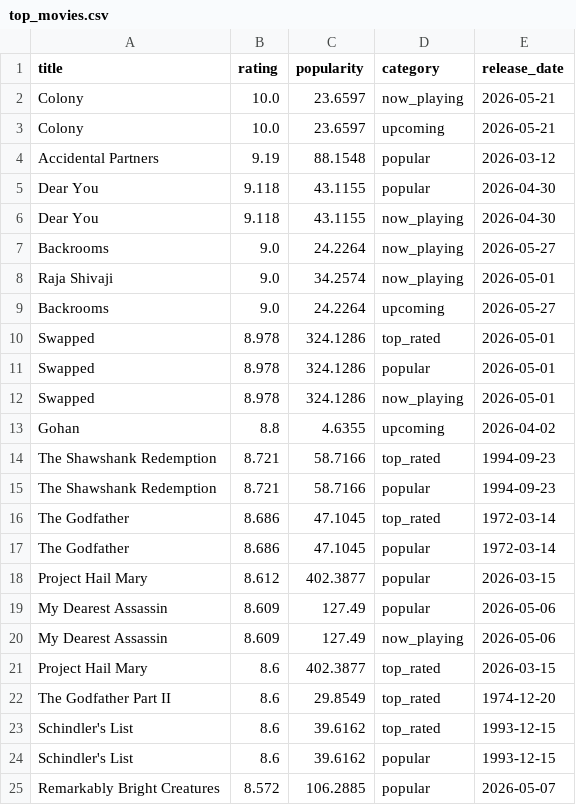
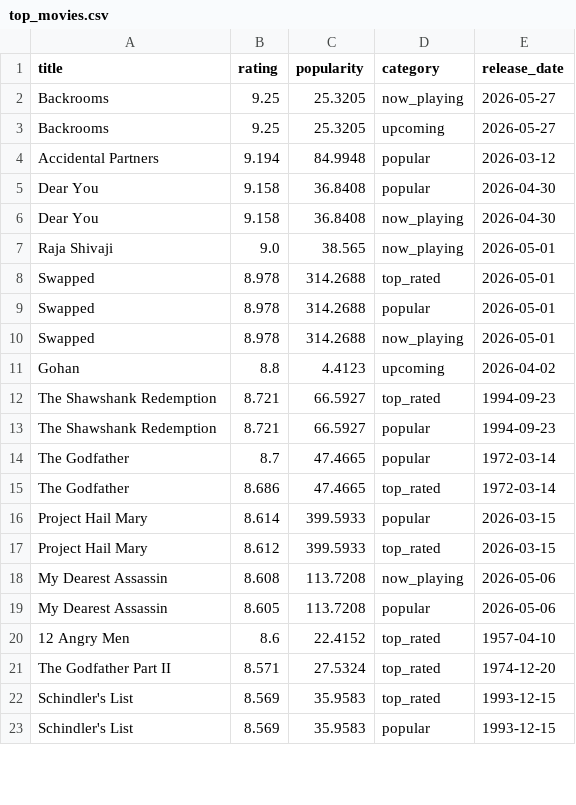
Before and after one commit to KOD-0101/movie-api-automation, a CSV file: top_movies.csv, drawn as a sheet; only a part is shown; the diff covers the shown part only.

```diff
--- a/top_movies.csv
+++ b/top_movies.csv
@@ -1,25 +1,23 @@
 title,rating,popularity,category,release_date
-Colony,10.0,23.6597,now_playing,2026-05-21
-Colony,10.0,23.6597,upcoming,2026-05-21
-Accidental Partners,9.19,88.1548,popular,2026-03-12
-Dear You,9.118,43.1155,popular,2026-04-30
-Dear You,9.118,43.1155,now_playing,2026-04-30
-Backrooms,9.0,24.2264,now_playing,2026-05-27
-Raja Shivaji,9.0,34.2574,now_playing,2026-05-01
-Backrooms,9.0,24.2264,upcoming,2026-05-27
-Swapped,8.978,324.1286,top_rated,2026-05-01
-Swapped,8.978,324.1286,popular,2026-05-01
-Swapped,8.978,324.1286,now_playing,2026-05-01
-Gohan,8.8,4.6355,upcoming,2026-04-02
-The Shawshank Redemption,8.721,58.7166,top_rated,1994-09-23
-The Shawshank Redemption,8.721,58.7166,popular,1994-09-23
-The Godfather,8.686,47.1045,top_rated,1972-03-14
-The Godfather,8.686,47.1045,popular,1972-03-14
-Project Hail Mary,8.612,402.3877,popular,2026-03-15
-My Dearest Assassin,8.609,127.49,popular,2026-05-06
-My Dearest Assassin,8.609,127.49,now_playing,2026-05-06
-Project Hail Mary,8.6,402.3877,top_rated,2026-03-15
-The Godfather Part II,8.6,29.8549,top_rated,1974-12-20
-Schindler's List,8.6,39.6162,top_rated,1993-12-15
-Schindler's List,8.6,39.6162,popular,1993-12-15
-Remarkably Bright Creatures,8.572,106.2885,popular,2026-05-07
+Backrooms,9.25,25.3205,now_playing,2026-05-27
+Backrooms,9.25,25.3205,upcoming,2026-05-27
+Accidental Partners,9.194,84.9948,popular,2026-03-12
+Dear You,9.158,36.8408,popular,2026-04-30
+Dear You,9.158,36.8408,now_playing,2026-04-30
+Raja Shivaji,9.0,38.565,now_playing,2026-05-01
+Swapped,8.978,314.2688,top_rated,2026-05-01
+Swapped,8.978,314.2688,popular,2026-05-01
+Swapped,8.978,314.2688,now_playing,2026-05-01
+Gohan,8.8,4.4123,upcoming,2026-04-02
+The Shawshank Redemption,8.721,66.5927,top_rated,1994-09-23
+The Shawshank Redemption,8.721,66.5927,popular,1994-09-23
+The Godfather,8.7,47.4665,popular,1972-03-14
+The Godfather,8.686,47.4665,top_rated,1972-03-14
+Project Hail Mary,8.614,399.5933,popular,2026-03-15
+Project Hail Mary,8.612,399.5933,top_rated,2026-03-15
+My Dearest Assassin,8.608,113.7208,now_playing,2026-05-06
+My Dearest Assassin,8.605,113.7208,popular,2026-05-06
+12 Angry Men,8.6,22.4152,top_rated,1957-04-10
+The Godfather Part II,8.571,27.5324,top_rated,1974-12-20
+Schindler's List,8.569,35.9583,top_rated,1993-12-15
+Schindler's List,8.569,35.9583,popular,1993-12-15
```
Also changed, not shown: 9 added rows, 7 removed rows and 26 edited cells elsewhere in this file, 1 other file.
